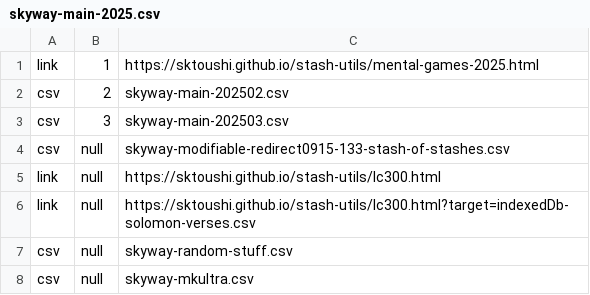
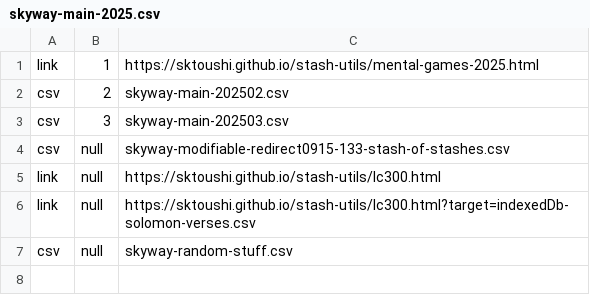
Before and after one commit to sktoushi/stash-utils, a CSV file: skyway-main-2025.csv, drawn as a sheet.

Commit message:
Update skyway-main-2025.csv

```diff
--- a/skyway-main-2025.csv
+++ b/skyway-main-2025.csv
@@ -7,2 +7 @@ link,null,https://sktoushi.github.io/stash-utils/lc300.html?target=indexedDb-sol
 csv,null,skyway-random-stuff.csv
-csv,null,skyway-mkultra.csv
```
